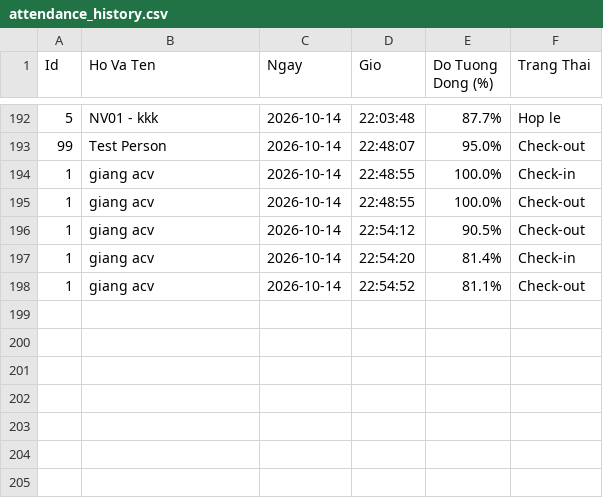
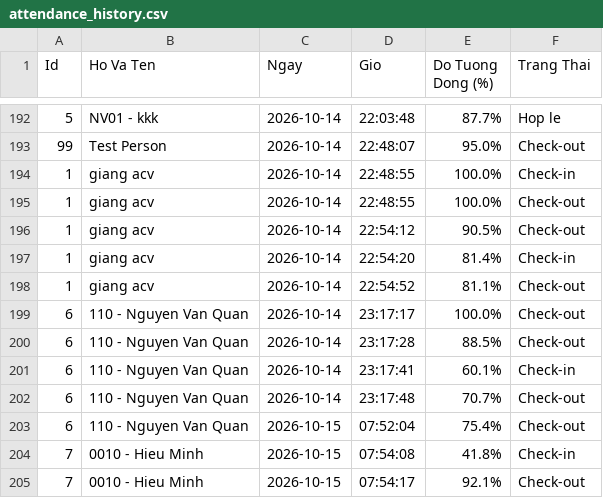
Before and after one commit to nuongc113-dotcom/pythonVipJustOnlyOne, a CSV file: FaceRecognitionAI/attendance_history.csv, drawn as a sheet; only a part is shown, gaps mark what is left out.

```diff
--- a/FaceRecognitionAI/attendance_history.csv
+++ b/FaceRecognitionAI/attendance_history.csv
@@ -198 +198,8 @@
 1,"giang acv","2026-10-14","22:54:52",81.1%,"Check-out"
+6,"110 - Nguyen Van Quan","2026-10-14","23:17:17",100.0%,"Check-out"
+6,"110 - Nguyen Van Quan","2026-10-14","23:17:28",88.5%,"Check-out"
+6,"110 - Nguyen Van Quan","2026-10-14","23:17:41",60.1%,"Check-in"
+6,"110 - Nguyen Van Quan","2026-10-14","23:17:48",70.7%,"Check-out"
+6,"110 - Nguyen Van Quan","2026-10-15","07:52:04",75.4%,"Check-out"
+7,"0010 - Hieu Minh","2026-10-15","07:54:08",41.8%,"Check-in"
+7,"0010 - Hieu Minh","2026-10-15","07:54:17",92.1%,"Check-out"
```
Also changed, not shown: 5 other files.
